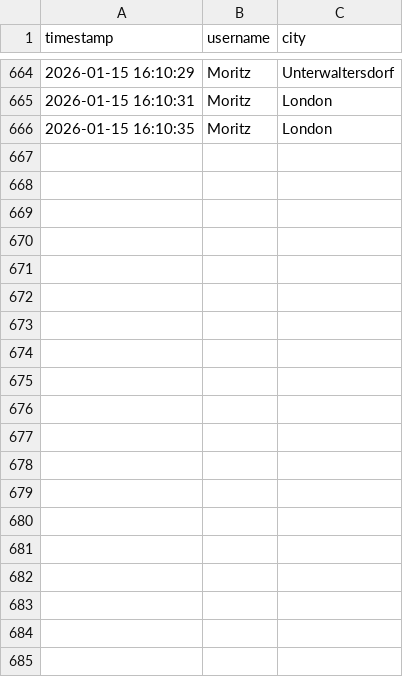
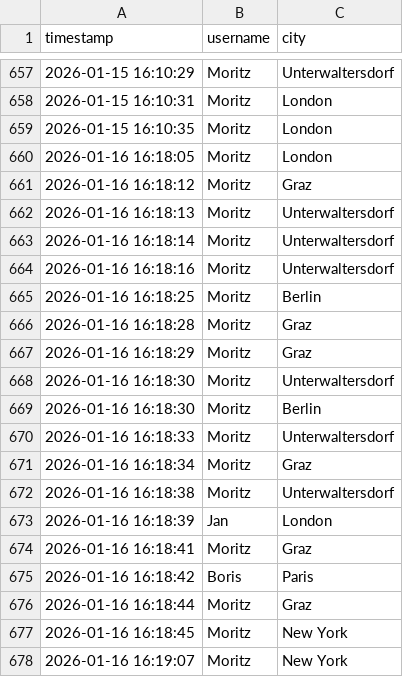
Before and after one commit to OPBoris/AccuWeatherApp, a CSV file: src/main/DB/search_history.csv, drawn as a sheet; only a part is shown, gaps mark what is left out; the diff covers the shown part only.

```diff
--- a/src/main/DB/search_history.csv
+++ b/src/main/DB/search_history.csv
@@ -666 +659,20 @@ timestamp,username,city
 2026-01-15 16:10:35,Moritz,London
+2026-01-16 16:18:05,Moritz,London
+2026-01-16 16:18:12,Moritz,Graz
+2026-01-16 16:18:13,Moritz,Unterwaltersdorf
+2026-01-16 16:18:14,Moritz,Unterwaltersdorf
+2026-01-16 16:18:16,Moritz,Unterwaltersdorf
+2026-01-16 16:18:25,Moritz,Berlin
+2026-01-16 16:18:28,Moritz,Graz
+2026-01-16 16:18:29,Moritz,Graz
+2026-01-16 16:18:30,Moritz,Unterwaltersdorf
+2026-01-16 16:18:30,Moritz,Berlin
+2026-01-16 16:18:33,Moritz,Unterwaltersdorf
+2026-01-16 16:18:34,Moritz,Graz
+2026-01-16 16:18:38,Moritz,Unterwaltersdorf
+2026-01-16 16:18:39,Jan,London
+2026-01-16 16:18:41,Moritz,Graz
+2026-01-16 16:18:42,Boris,Paris
+2026-01-16 16:18:44,Moritz,Graz
+2026-01-16 16:18:45,Moritz,New York
+2026-01-16 16:19:07,Moritz,New York
```
Also changed, not shown: 19 added rows and 7 removed rows elsewhere in this file, 15 other files.
